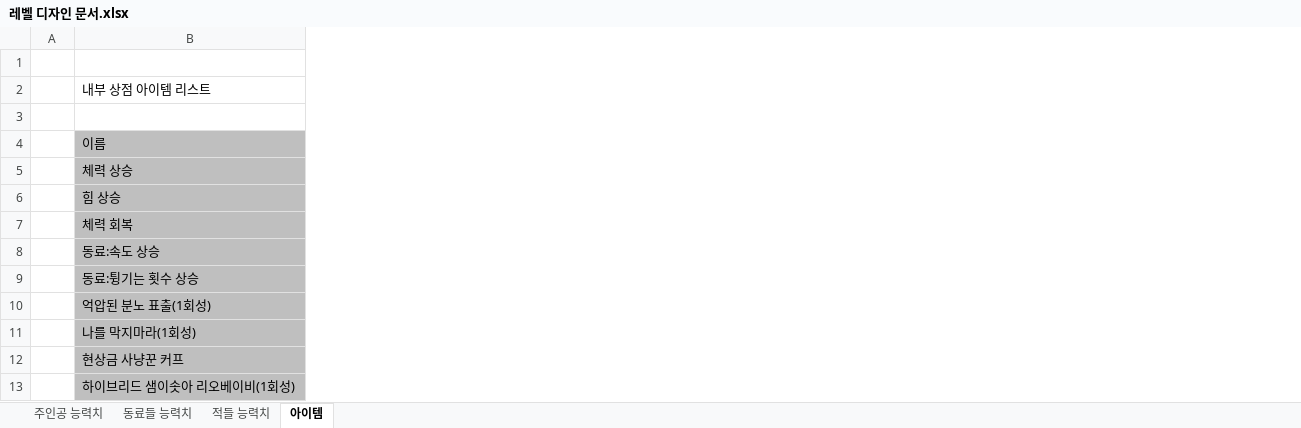
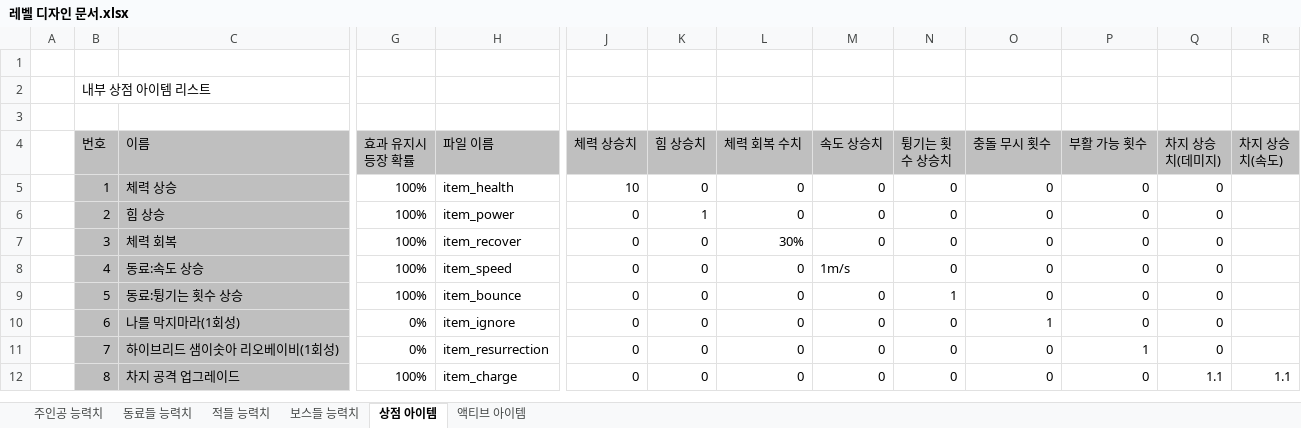
Before and after one commit to Uranuss/GradProject, an Excel workbook: doc/레벨 디자인 문서.xlsx, sheet 상점 아이템, drawn as a sheet; only a part is shown, gaps mark what is left out; values as stored, in another font and other column widths than the file's, no borders; removed rows and columns are numbered as before the commit, all else as after; rows hold the shown columns only; the diff covers the shown part only; the diff names each change by its address in the sheet, - before the commit and + after, or states it on an @@ line.

```diff
--- a/doc/레벨 디자인 문서.xlsx (sheet 상점 아이템)
+++ b/doc/레벨 디자인 문서.xlsx (sheet 상점 아이템)
-sheet tab: 아이템
+sheet tab: 상점 아이템
+sheet tab: 보스들 능력치
+sheet tab: 액티브 아이템
+column B (번호), row 2: 내부 상점 아이템 리스트; rows 5-11: 1 | 2 | 3 | 4 | 5 | 6 | 7
+column G (효과 유지시 등장 확률), rows 5-11: 100% | 100% | 100% | 100% | 100% | 0% | 0%
+column H (파일 이름), rows 5-11: item_health | item_power | item_recover | item_speed | item_bounce | item_ignore | item_resurrection
+column J (체력 상승치), rows 5-11: 10 | 0 | 0 | 0 | 0 | 0 | 0
+column K (힘 상승치), rows 5-11: 0 | 1 | 0 | 0 | 0 | 0 | 0
+column L (체력 회복 수치), rows 5-11: 0 | 0 | 30% | 0 | 0 | 0 | 0
+column M (속도 상승치), rows 5-11: 0 | 0 | 0 | 1m/s | 0 | 0 | 0
+column N (튕기는 횟수 상승치), rows 5-11: 0 | 0 | 0 | 0 | 1 | 0 | 0
+column O (충돌 무시 횟수), rows 5-11: 0 | 0 | 0 | 0 | 0 | 1 | 0
+column P (부활 가능 횟수), rows 5-11: 0 | 0 | 0 | 0 | 0 | 0 | 1
+column Q (차지 상승치(데미지)), rows 5-11: all 0
+column R (차지 상승치(속도)), empty
-C2 (이름): 내부 상점 아이템 리스트
+C2 (이름): (empty)
-row 10:  | 억압된 분노 표출(1회성)
-row 12:  | 현상금 사냥꾼 커프
+row 12:  | 8 | 차지 공격 업그레이드 | 100% | item_charge | 0 | 0 | 0 | 0 | 0 | 0 | 0 | 1.1 | 1.1
```
Also changed, not shown: 1 edited cell and cell formats elsewhere in this sheet, sheet 동료들 능력치, doc/사운드 리스트.xlsx, 3 other files.
